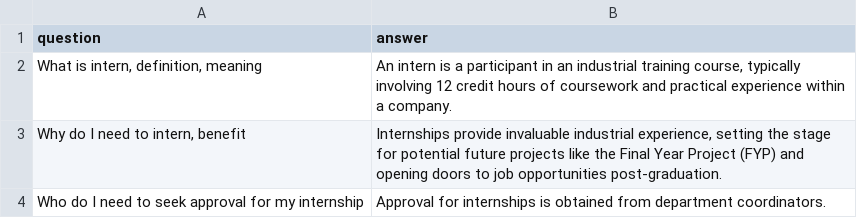
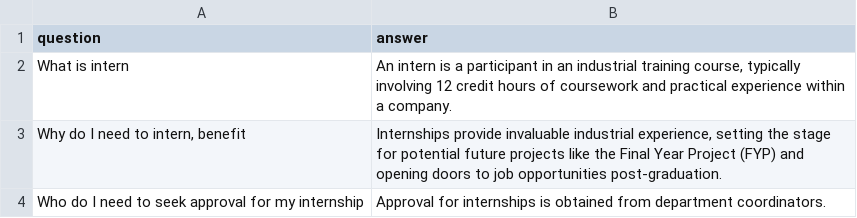
Before and after one commit to calvinn7/FCSITCareerBuddy, a CSV file: dataset/faq_data.csv, drawn as a sheet; only a part is shown.

Commit message:
Update faq_data.csv

```diff
--- a/dataset/faq_data.csv
+++ b/dataset/faq_data.csv
@@ -1,3 +1,3 @@
 question,answer
-"What is intern, definition, meaning","An intern is a participant in an industrial training course, typically involving 12 credit hours of coursework and practical experience within a company."
+"What is intern","An intern is a participant in an industrial training course, typically involving 12 credit hours of coursework and practical experience within a company."
 "Why do I need to intern, benefit","Internships provide invaluable industrial experience, setting the stage for potential future projects like the Final Year Project (FYP) and opening doors to job opportunities post-graduation."
```
